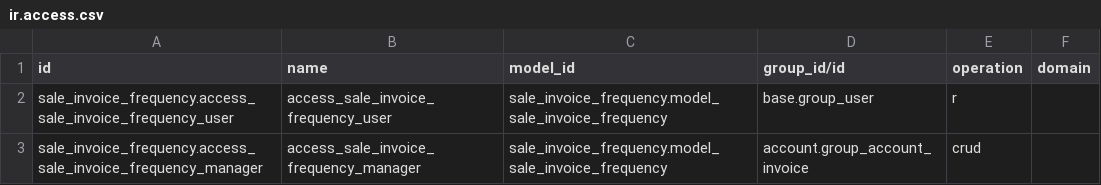
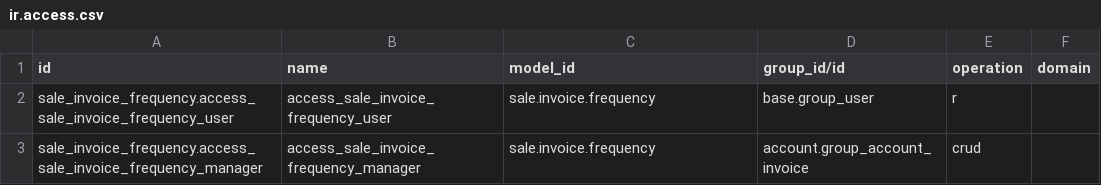
Before and after one commit to ursais/sale-workflow, a CSV file: sale_invoice_frequency/security/ir.access.csv, drawn as a sheet.

Commit message:
Use technical model names in ir.access.csv.
Odoo 20 ir.access.model_id is sale.order, not model_sale_order.

```diff
--- a/sale_invoice_frequency/security/ir.access.csv
+++ b/sale_invoice_frequency/security/ir.access.csv
@@ -1,3 +1,3 @@
 id,name,model_id,group_id/id,operation,domain
-sale_invoice_frequency.access_sale_invoice_frequency_user,access_sale_invoice_frequency_user,sale_invoice_frequency.model_sale_invoice_frequency,base.group_user,r,
-sale_invoice_frequency.access_sale_invoice_frequency_manager,access_sale_invoice_frequency_manager,sale_invoice_frequency.model_sale_invoice_frequency,account.group_account_invoice,crud,
+sale_invoice_frequency.access_sale_invoice_frequency_user,access_sale_invoice_frequency_user,sale.invoice.frequency,base.group_user,r,
+sale_invoice_frequency.access_sale_invoice_frequency_manager,access_sale_invoice_frequency_manager,sale.invoice.frequency,account.group_account_invoice,crud,
```
Also changed, not shown: portal_sale_personal_data_only/security/ir.access.csv, sale_advance_payment/security/ir.access.csv, 15 other files.
